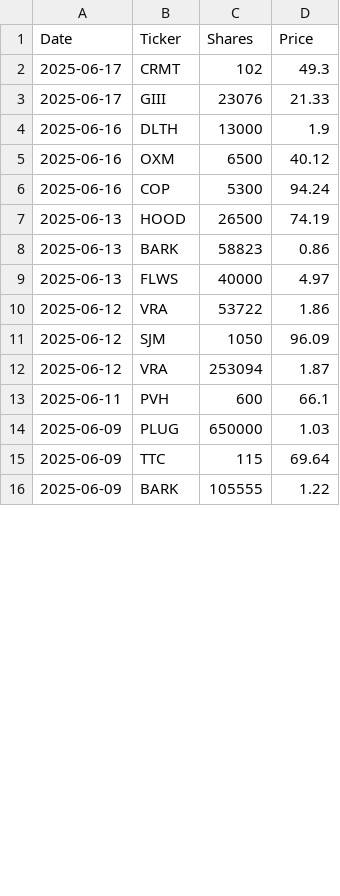
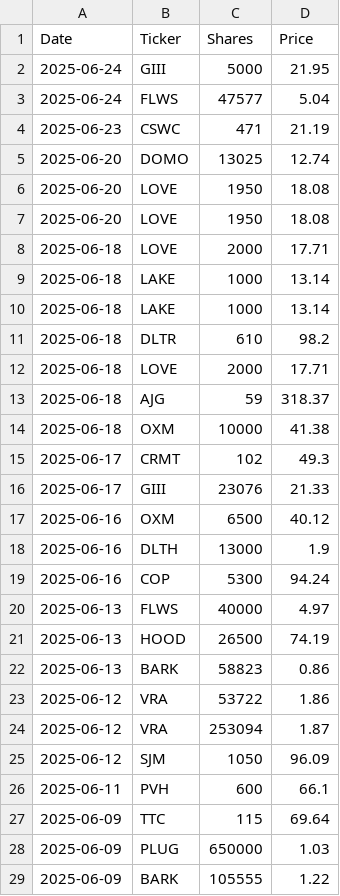
Before and after one commit to jmmbt306/ipublic, a CSV file: df.csv, drawn as a sheet; only a part is shown; the diff covers the shown part only.

Commit message:
Update data.json from ipublic

```diff
--- a/df.csv
+++ b/df.csv
@@ -1,16 +1,29 @@
 Date,Ticker,Shares,Price
+2025-06-24,GIII,5000,21.95
+2025-06-24,FLWS,47577,5.04
+2025-06-23,CSWC,471,21.19
+2025-06-20,DOMO,13025,12.74
+2025-06-20,LOVE,1950,18.08
+2025-06-20,LOVE,1950,18.08
+2025-06-18,LOVE,2000,17.71
+2025-06-18,LAKE,1000,13.14
+2025-06-18,LAKE,1000,13.14
+2025-06-18,DLTR,610,98.2
+2025-06-18,LOVE,2000,17.71
+2025-06-18,AJG,59,318.37
+2025-06-18,OXM,10000,41.38
 2025-06-17,CRMT,102,49.3
 2025-06-17,GIII,23076,21.33
+2025-06-16,OXM,6500,40.12
 2025-06-16,DLTH,13000,1.9
-2025-06-16,OXM,6500,40.12
 2025-06-16,COP,5300,94.24
+2025-06-13,FLWS,40000,4.97
 2025-06-13,HOOD,26500,74.19
 2025-06-13,BARK,58823,0.86
-2025-06-13,FLWS,40000,4.97
 2025-06-12,VRA,53722,1.86
+2025-06-12,VRA,253094,1.87
 2025-06-12,SJM,1050,96.09
-2025-06-12,VRA,253094,1.87
 2025-06-11,PVH,600,66.1
+2025-06-09,TTC,115,69.64
 2025-06-09,PLUG,650000,1.03
-2025-06-09,TTC,115,69.64
 2025-06-09,BARK,105555,1.22
```
Also changed, not shown: 13 removed rows elsewhere in this file.
